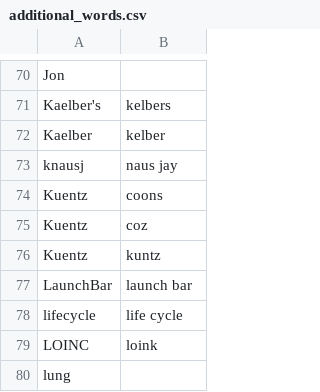
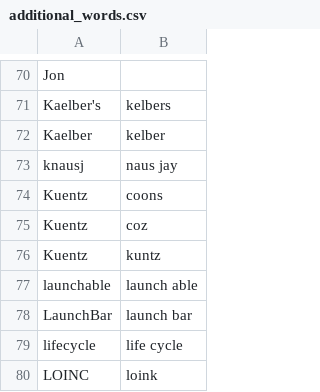
Before and after one commit to zmcgohan2/knausj_talon, a CSV file: settings/additional_words.csv, drawn as a sheet; only a part is shown, gaps mark what is left out; the shorter side is filled out with more unchanged rows; the diff names each change by its address in the sheet, - before the commit and + after, or states it on an @@ line.

Commit message:
Vocabulary.

```diff
--- a/settings/additional_words.csv
+++ b/settings/additional_words.csv
+row 77: launchable | launch able
```
